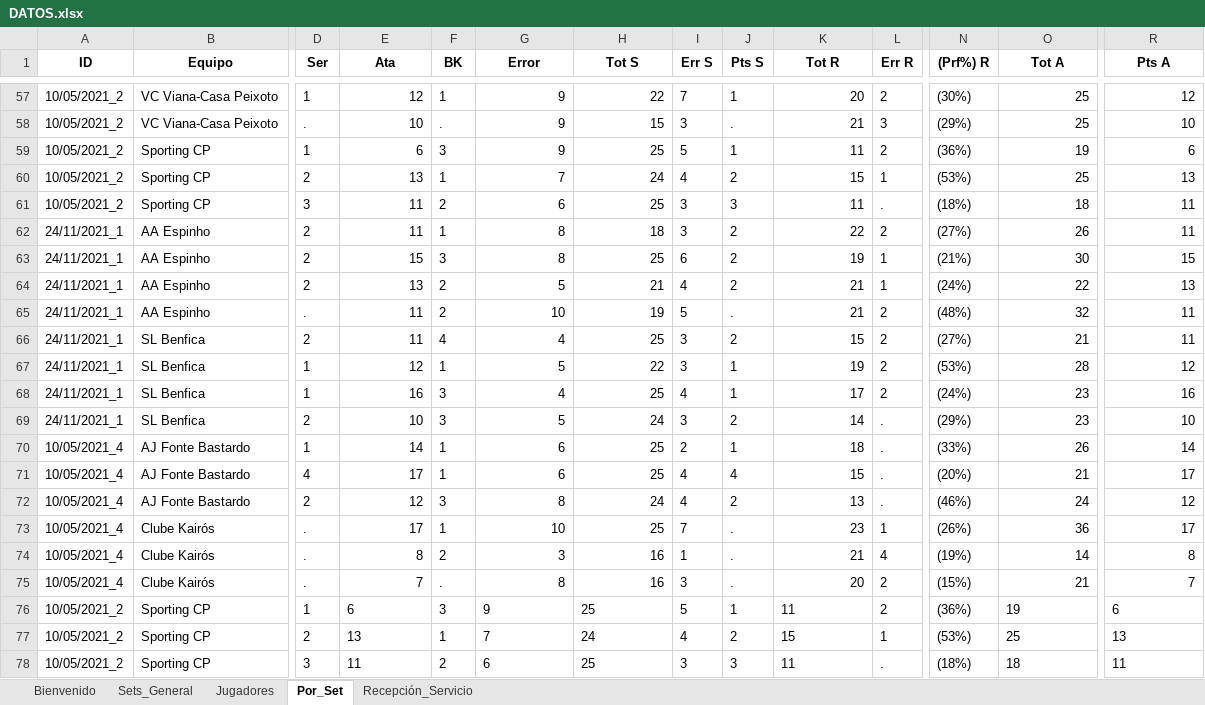
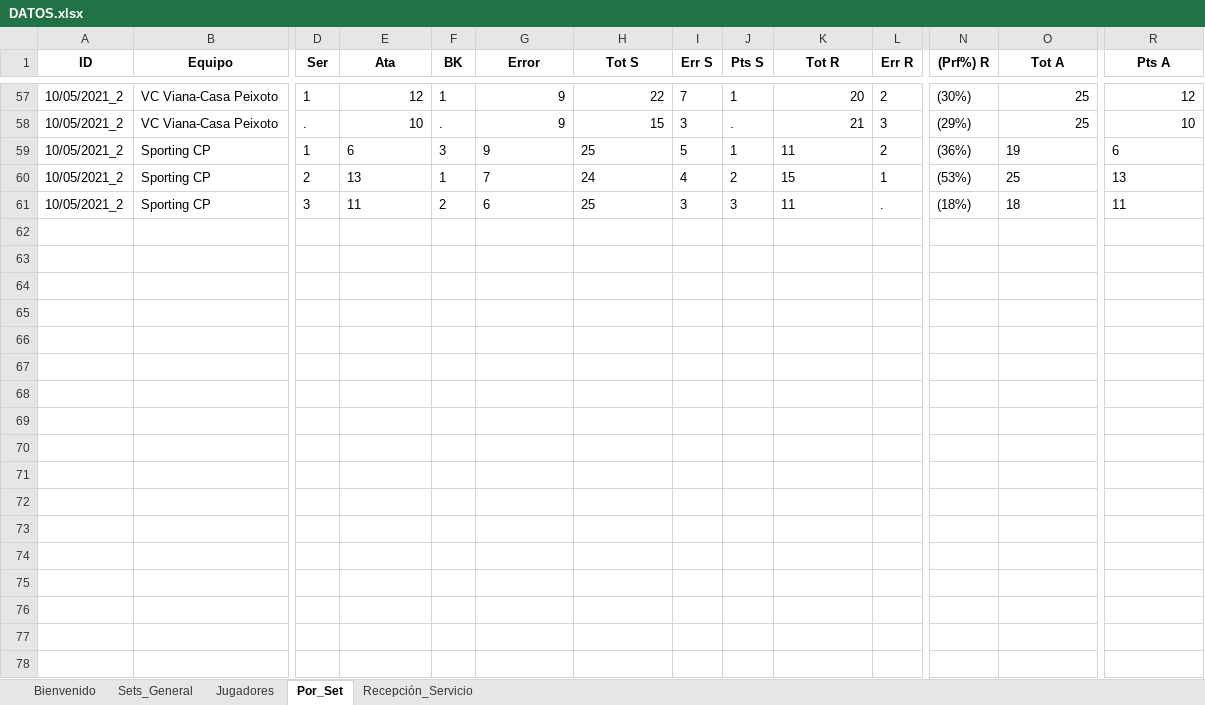
Before and after one commit to CarlosBraun/Analisis_Data_Voley, an Excel workbook: DATOS.xlsx, sheet Por_Set, drawn as a sheet; only a part is shown, gaps mark what is left out; values as stored, in another font and other column widths than the file's, no borders; rows hold the shown columns only; the diff names each change by its address in the sheet, - before the commit and + after, or states it on an @@ line.

```diff
--- a/DATOS.xlsx (sheet Por_Set)
+++ b/DATOS.xlsx (sheet Por_Set)
-E59:E61 alignment: right
+E59:E61 alignment: left
-G59:H61 alignment: right
+G59:H61 alignment: left
-K59:K61 alignment: right
+K59:K61 alignment: left
-O59:O61 alignment: right
+O59:O61 alignment: left
-R59:R61 alignment: right
+R59:R61 alignment: left
-row 62: 24/11/2021_1 | AA Espinho | 2 | 11 | 1 | 8 | 18 | 3 | 2 | 22 | 2 | (27%) | 26 | 11
-row 63: 24/11/2021_1 | AA Espinho | 2 | 15 | 3 | 8 | 25 | 6 | 2 | 19 | 1 | (21%) | 30 | 15
-row 64: 24/11/2021_1 | AA Espinho | 2 | 13 | 2 | 5 | 21 | 4 | 2 | 21 | 1 | (24%) | 22 | 13
-row 65: 24/11/2021_1 | AA Espinho | . | 11 | 2 | 10 | 19 | 5 | . | 21 | 2 | (48%) | 32 | 11
-row 66: 24/11/2021_1 | SL Benfica | 2 | 11 | 4 | 4 | 25 | 3 | 2 | 15 | 2 | (27%) | 21 | 11
-row 67: 24/11/2021_1 | SL Benfica | 1 | 12 | 1 | 5 | 22 | 3 | 1 | 19 | 2 | (53%) | 28 | 12
-row 68: 24/11/2021_1 | SL Benfica | 1 | 16 | 3 | 4 | 25 | 4 | 1 | 17 | 2 | (24%) | 23 | 16
-row 69: 24/11/2021_1 | SL Benfica | 2 | 10 | 3 | 5 | 24 | 3 | 2 | 14 | . | (29%) | 23 | 10
-row 70: 10/05/2021_4 | AJ Fonte Bastardo | 1 | 14 | 1 | 6 | 25 | 2 | 1 | 18 | . | (33%) | 26 | 14
-row 71: 10/05/2021_4 | AJ Fonte Bastardo | 4 | 17 | 1 | 6 | 25 | 4 | 4 | 15 | . | (20%) | 21 | 17
-row 72: 10/05/2021_4 | AJ Fonte Bastardo | 2 | 12 | 3 | 8 | 24 | 4 | 2 | 13 | . | (46%) | 24 | 12
-row 73: 10/05/2021_4 | Clube Kairós | . | 17 | 1 | 10 | 25 | 7 | . | 23 | 1 | (26%) | 36 | 17
-row 74: 10/05/2021_4 | Clube Kairós | . | 8 | 2 | 3 | 16 | 1 | . | 21 | 4 | (19%) | 14 | 8
-row 75: 10/05/2021_4 | Clube Kairós | . | 7 | . | 8 | 16 | 3 | . | 20 | 2 | (15%) | 21 | 7
-row 76: 10/05/2021_2 | Sporting CP | 1 | 6 | 3 | 9 | 25 | 5 | 1 | 11 | 2 | (36%) | 19 | 6
-row 77: 10/05/2021_2 | Sporting CP | 2 | 13 | 1 | 7 | 24 | 4 | 2 | 15 | 1 | (53%) | 25 | 13
-row 78: 10/05/2021_2 | Sporting CP | 3 | 11 | 2 | 6 | 25 | 3 | 3 | 11 | . | (18%) | 18 | 11
```
Also changed, not shown: 2 other files.
